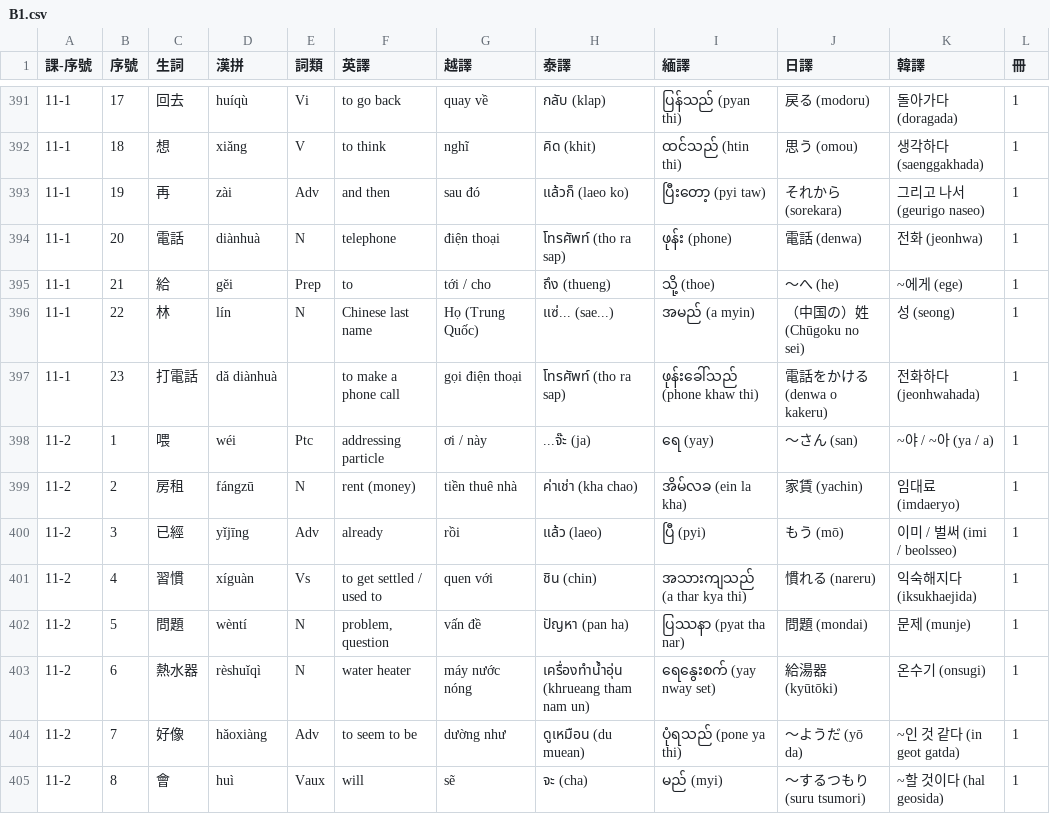
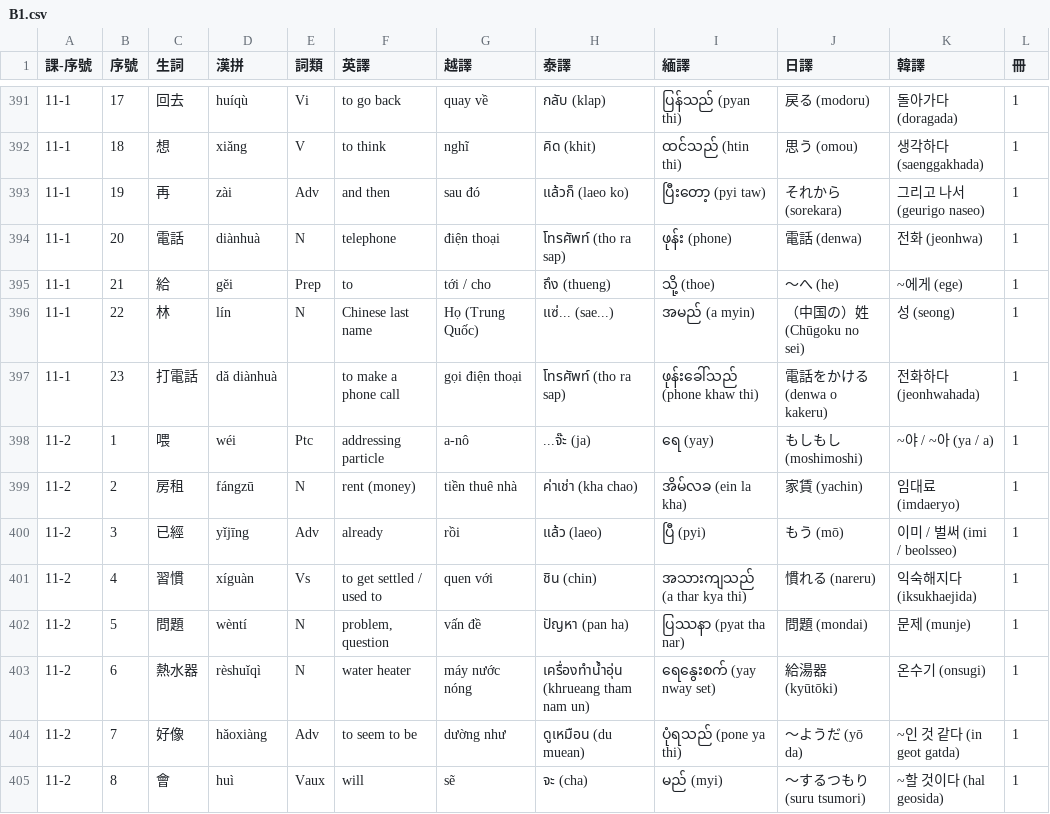
Before and after one commit to fangdongyzu/dangdaiflashcards, a CSV file: B1.csv, drawn as a sheet; only a part is shown, gaps mark what is left out.

Commit message:
Update B1.csv

```diff
--- a/B1.csv
+++ b/B1.csv
@@ -397,3 +397,3 @@
 11-1,23,打電話,dǎ diànhuà,,to make a phone call,gọi điện thoại,โทรศัพท์ (tho ra sap),ဖုန်းခေါ်သည် (phone khaw thi),電話をかける (denwa o kakeru),전화하다 (jeonhwahada),1
-11-2,1,喂,wéi,Ptc,addressing particle,ơi / này,...จ๊ะ (ja),ရေ (yay),～さん (san),~야 / ~아 (ya / a),1
+11-2,1,喂,wéi,Ptc,addressing particle,a-nô,...จ๊ะ (ja),ရေ (yay),もしもし (moshimoshi),~야 / ~아 (ya / a),1
 11-2,2,房租,fángzū,N,rent (money),tiền thuê nhà,ค่าเช่า (kha chao),အိမ်လခ (ein la kha),家賃 (yachin),임대료 (imdaeryo),1
```
